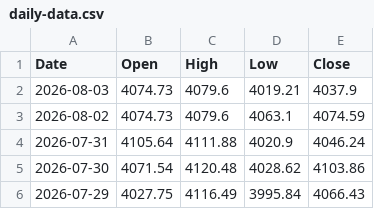
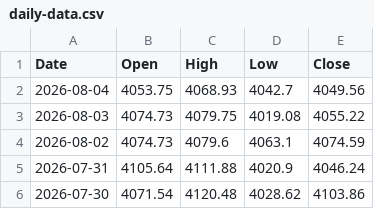
Before and after one commit to bearish168/xau-data-mirror, a CSV file: daily-data.csv, drawn as a sheet; only a part is shown; the shorter side is filled out with more unchanged rows.

Commit message:
myfxbook historical 1 day (จากข้อมูลจริง): 2026-08-04T01:26:26.659Z

```diff
--- a/daily-data.csv
+++ b/daily-data.csv
@@ -1,3 +1,4 @@
 Date,Open,High,Low,Close
-2026-08-03,4074.73,4079.6,4019.21,4037.9
+2026-08-04,4053.75,4068.93,4042.7,4049.56
+2026-08-03,4074.73,4079.75,4019.08,4055.22
 2026-08-02,4074.73,4079.6,4063.1,4074.59
```
